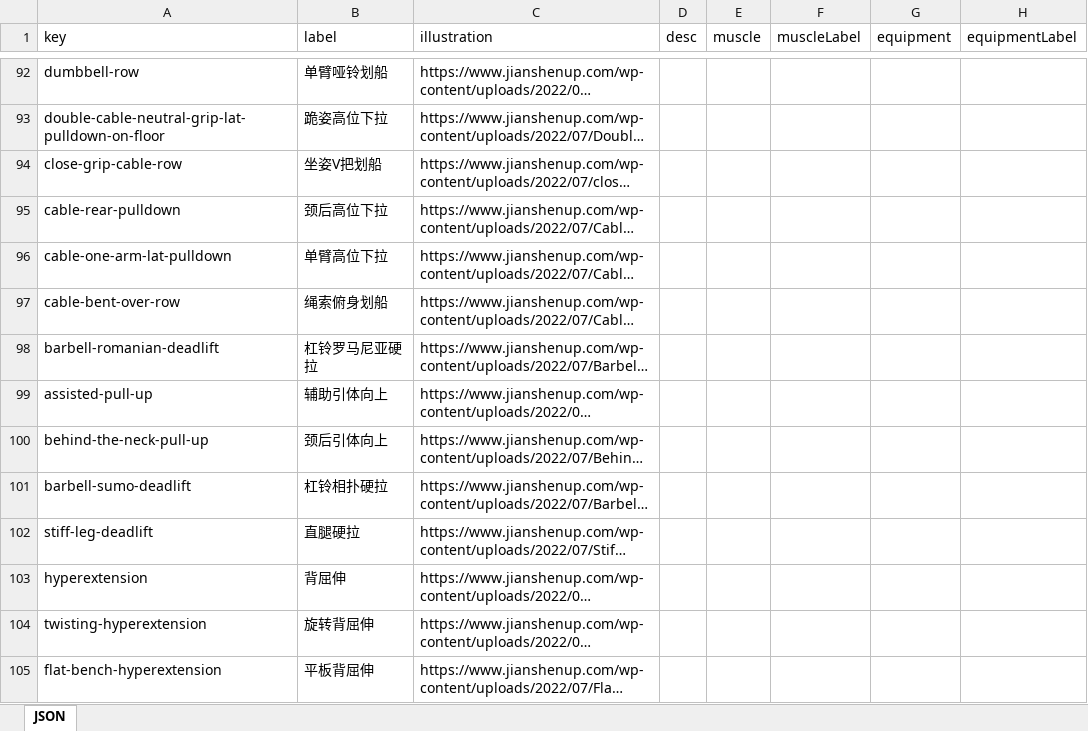
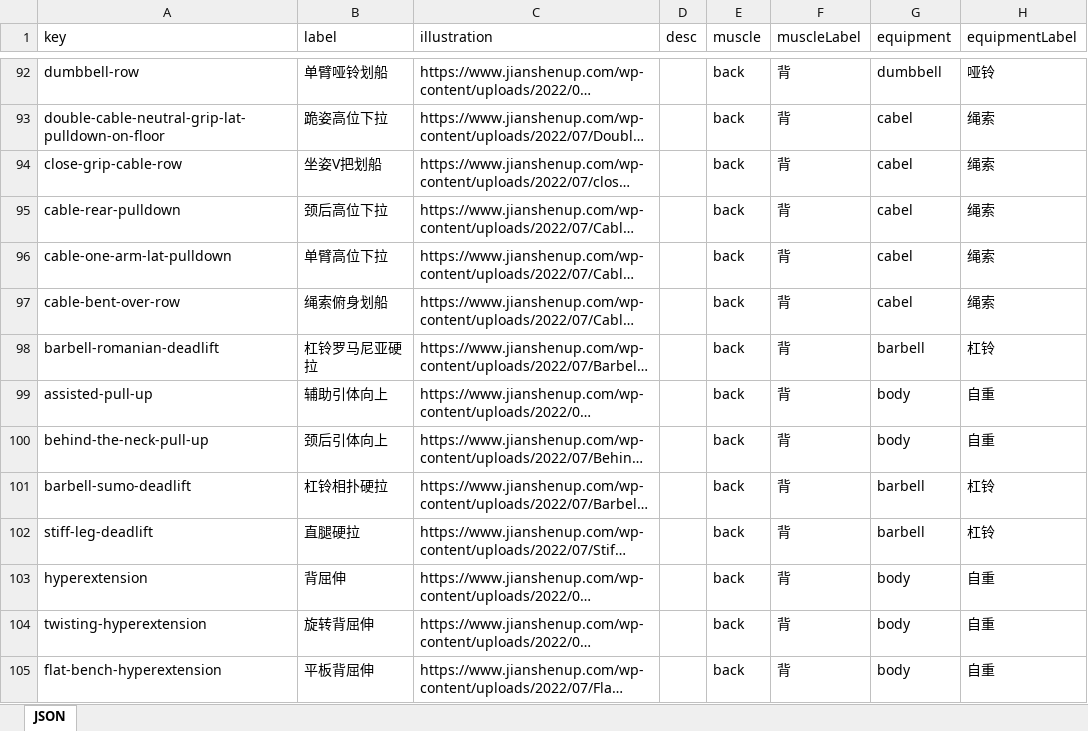
Before and after one commit to arronlai/nutri, an Excel workbook: datasets/moves.xlsx, sheet JSON, drawn as a sheet; only a part is shown, gaps mark what is left out; long unchanged cells end in …; values as stored, in another font and other column widths than the file's, no borders; the diff covers the shown part only; the diff names each change by its address in the sheet, - before the commit and + after, or states it on an @@ line.

Commit message:
feat: equipment WIP

```diff
--- a/datasets/moves.xlsx (sheet JSON)
+++ b/datasets/moves.xlsx (sheet JSON)
-E92:E105 (muscle): (empty)
+E92:E105 (muscle): back
-F92:F105 (muscleLabel): (empty)
+F92:F105 (muscleLabel): 背
-G92 (equipment): (empty)
+G92 (equipment): dumbbell
-H92 (equipmentLabel): (empty)
+H92 (equipmentLabel): 哑铃
-G93:G97 (equipment): (empty)
+G93:G97 (equipment): cabel
-H93:H97 (equipmentLabel): (empty)
+H93:H97 (equipmentLabel): 绳索
-G98 (equipment): (empty)
+G98 (equipment): barbell
-H98 (equipmentLabel): (empty)
+H98 (equipmentLabel): 杠铃
-G99:G100 (equipment): (empty)
+G99:G100 (equipment): body
-H99:H100 (equipmentLabel): (empty)
+H99:H100 (equipmentLabel): 自重
-G101:G102 (equipment): (empty)
+G101:G102 (equipment): barbell
-H101:H102 (equipmentLabel): (empty)
+H101:H102 (equipmentLabel): 杠铃
-G103:G105 (equipment): (empty)
+G103:G105 (equipment): body
-H103:H105 (equipmentLabel): (empty)
+H103:H105 (equipmentLabel): 自重
```
Also changed, not shown: 9 added rows, 10 removed rows and 1240 edited cells elsewhere in this sheet.
